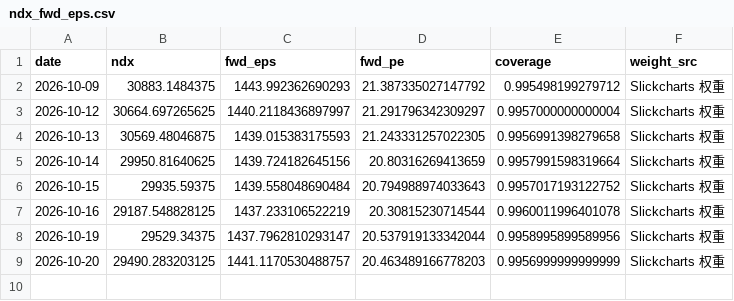
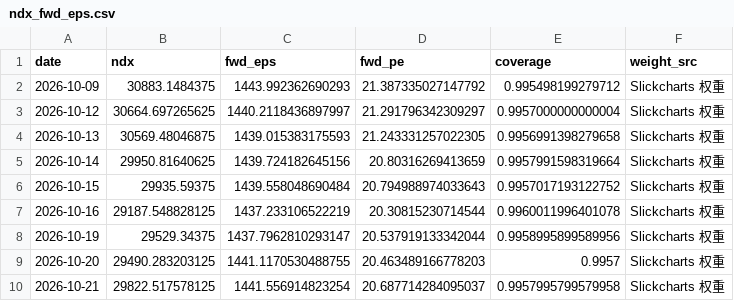
Before and after one commit to zhoupixue/ndx5s, a CSV file: data/ndx_fwd_eps.csv, drawn as a sheet.

```diff
--- a/data/ndx_fwd_eps.csv
+++ b/data/ndx_fwd_eps.csv
@@ -8,2 +8,3 @@ date,ndx,fwd_eps,fwd_pe,coverage,weight_src
 2026-10-19,29529.34375,1437.7962810293147,20.537919133342044,0.9958995899589956,Slickcharts 权重
-2026-10-20,29490.283203125,1441.1170530488757,20.463489166778203,0.9956999999999999,Slickcharts 权重
+2026-10-20,29490.283203125,1441.1170530488755,20.463489166778203,0.9957,Slickcharts 权重
+2026-10-21,29822.517578125,1441.556914823254,20.687714284095037,0.9957995799579958,Slickcharts 权重
```
Also changed, not shown: 2 other files.
